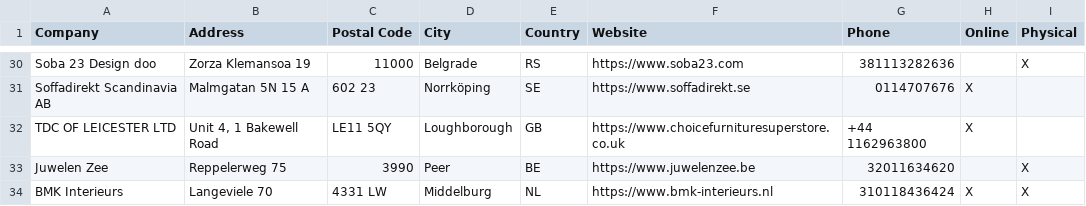
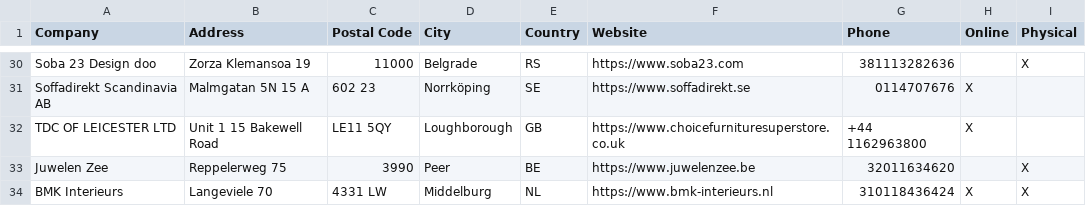
Before and after one commit to NicoBang/nordal-store-locator, a CSV file: stores.csv, drawn as a sheet; only a part is shown, gaps mark what is left out.

```diff
--- a/stores.csv
+++ b/stores.csv
@@ -31,3 +31,3 @@ Soba 23 Design doo,Zorza Klemansoa 19,11000,Belgrade,RS,https://www.soba23.com,3
 Soffadirekt Scandinavia AB,Malmgatan 5N 15 A,602 23,Norrköping,SE,https://www.soffadirekt.se,0114707676,X,
-TDC OF LEICESTER LTD,"Unit 4, 1 Bakewell Road",LE11 5QY,Loughborough,GB,https://www.choicefurnituresuperstore.co.uk ,+44 1162963800,X,
+TDC OF LEICESTER LTD,Unit 1 15 Bakewell Road,LE11 5QY,Loughborough,GB,https://www.choicefurnituresuperstore.co.uk ,+44 1162963800,X,
 Juwelen Zee,Reppelerweg 75,3990,Peer,BE,https://www.juwelenzee.be,32011634620,,X
```
Also changed, not shown: 2 other files.
